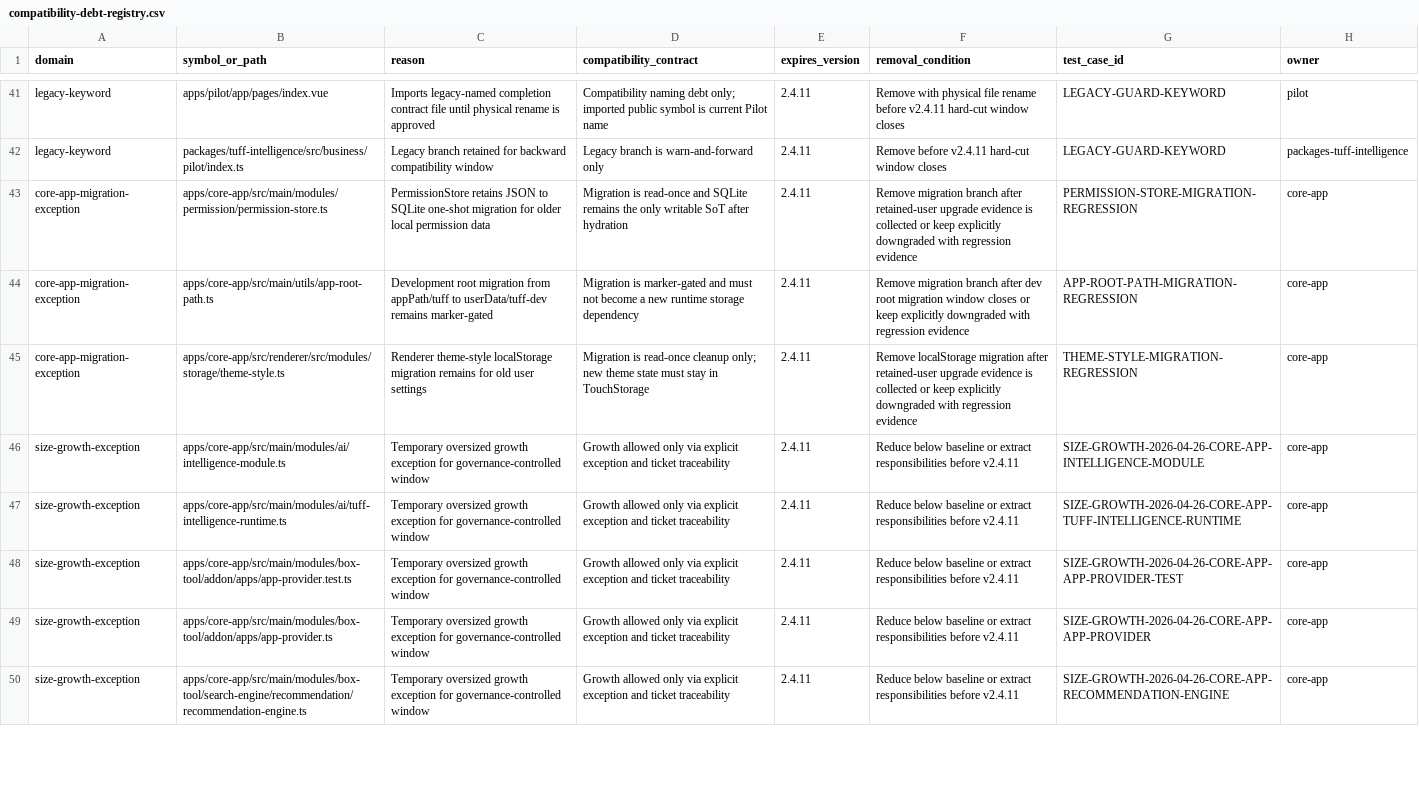
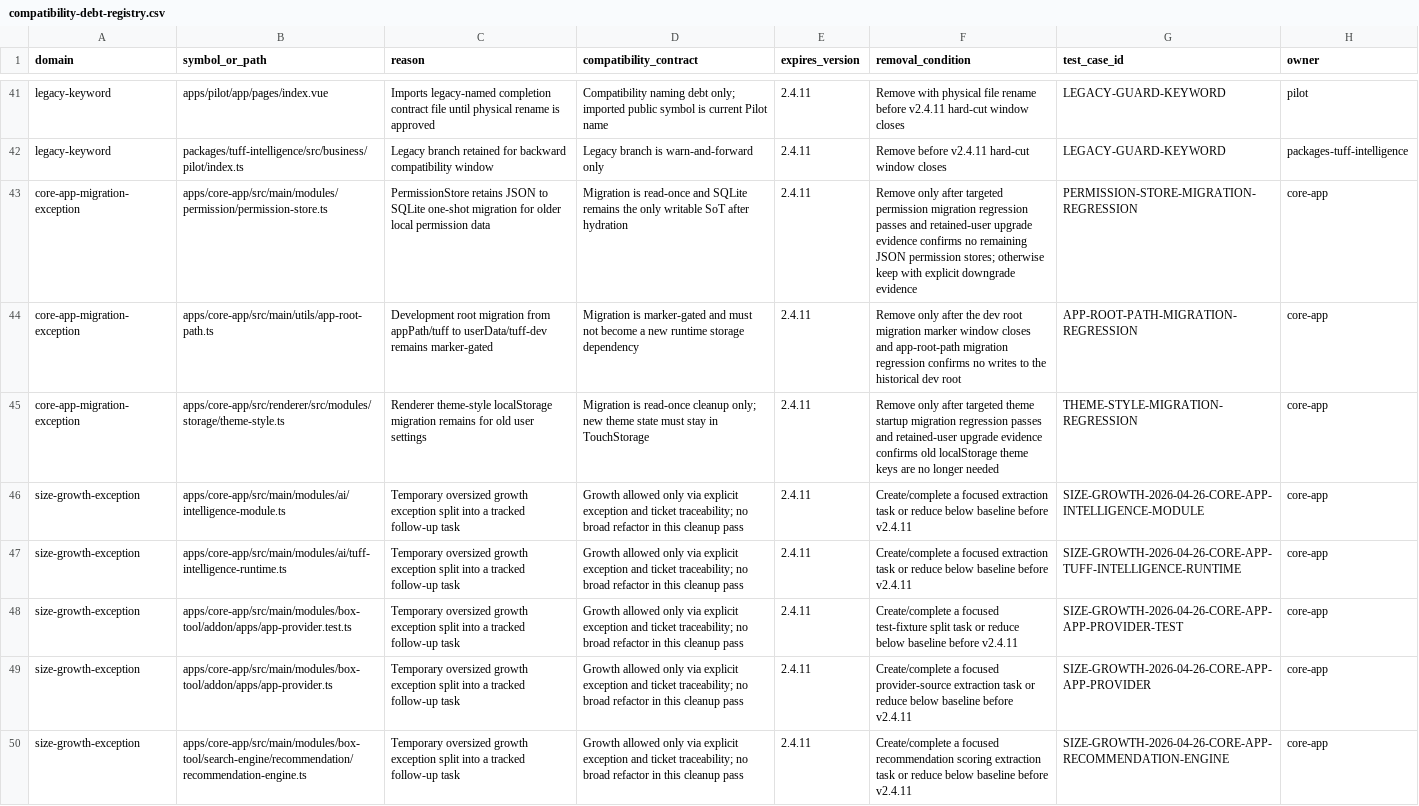
Before and after one commit to 101-010-000/tuff, a CSV file: docs/plan-prd/docs/compatibility-debt-registry.csv, drawn as a sheet; only a part is shown, gaps mark what is left out; the diff covers the shown part only; the diff names each change by its address in the sheet, - before the commit and + after, or states it on an @@ line.

Commit message:
fix(core-app): localize workflow and tighten compat debt

```diff
--- a/docs/plan-prd/docs/compatibility-debt-registry.csv
+++ b/docs/plan-prd/docs/compatibility-debt-registry.csv
-F43 (removal_condition): Remove migration branch after retained-user upgrade evidence is collected or keep explicitly downgraded with regression evidence
+F43 (removal_condition): Remove only after targeted permission migration regression passes and retained-user upgrade evidence confirms no remaining JSON permission stores; otherwise keep with explicit downgrade evidence
-F44 (removal_condition): Remove migration branch after dev root migration window closes or keep explicitly downgraded with regression evidence
+F44 (removal_condition): Remove only after the dev root migration marker window closes and app-root-path migration regression confirms no writes to the historical dev root
-F45 (removal_condition): Remove localStorage migration after retained-user upgrade evidence is collected or keep explicitly downgraded with regression evidence
+F45 (removal_condition): Remove only after targeted theme startup migration regression passes and retained-user upgrade evidence confirms old localStorage theme keys are no longer needed
-C46:C50 (reason): …growth exception for governance-controlled window
+C46:C50 (reason): …growth exception split into a tracked follow-up task
-D46:D50 (compatibility_contract): …and ticket traceability
+D46:D50 (compatibility_contract): …and ticket traceability; no broad refactor in this cleanup pass
-F46:F47 (removal_condition): Reduce below baseline or extract responsibilities before v2.4.11
+F46:F47 (removal_condition): Create/complete a focused extraction task or reduce below baseline before v2.4.11
-F48 (removal_condition): Reduce below baseline or extract responsibilities before v2.4.11
+F48 (removal_condition): Create/complete a focused test-fixture split task or reduce below baseline before v2.4.11
-F49 (removal_condition): Reduce below baseline or extract responsibilities before v2.4.11
+F49 (removal_condition): Create/complete a focused provider-source extraction task or reduce below baseline before v2.4.11
-F50 (removal_condition): Reduce below baseline or extract responsibilities before v2.4.11
+F50 (removal_condition): Create/complete a focused recommendation scoring extraction task or reduce below baseline before v2.4.11
```
Also changed, not shown: 24 edited cells elsewhere in this file, 8 other files.
